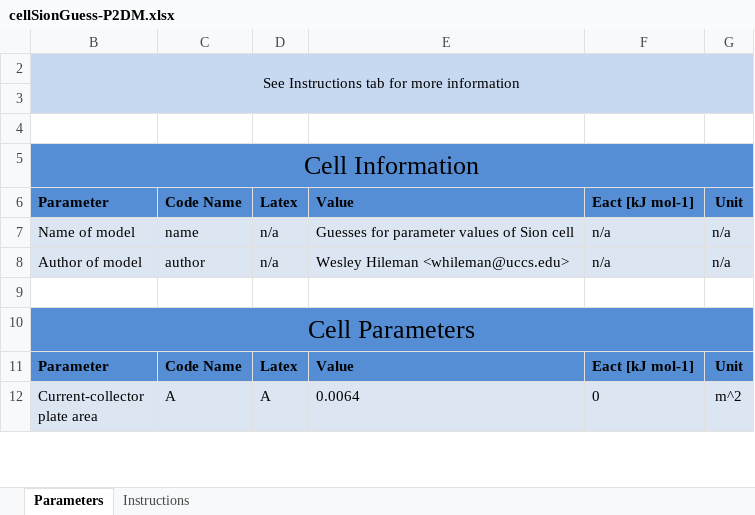
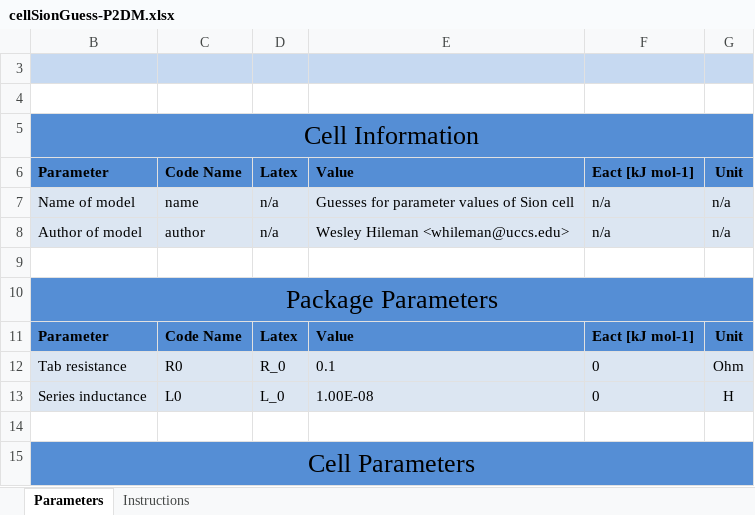
Before and after one commit to whileman133/LMB_Toolkit, an Excel workbook: GEN2_XLSX_CELLDEFS/cellSionGuess-P2DM.xlsx, sheet Parameters, drawn as a sheet; only a part is shown; the shorter side is filled out with more unchanged rows; values as stored, in another font and other column widths than the file's, no borders; removed rows and columns are numbered as before the commit, all else as after; the diff names each change by its address in the sheet, - before the commit and + after, or states it on an @@ line.

```diff
--- a/GEN2_XLSX_CELLDEFS/cellSionGuess-P2DM.xlsx (sheet Parameters)
+++ b/GEN2_XLSX_CELLDEFS/cellSionGuess-P2DM.xlsx (sheet Parameters)
@@ row 2 hidden: See Instructions tab for more information @@
+row 9: (empty)
+row 10: Package Parameters
+row 11: Parameter | Code Name | Latex | Value | Eact [kJ mol-1] | Unit
+row 12: Tab resistance | R0 | R_0 | 0.1 | 0 | Ohm
+row 13: Series inductance | L0 | L_0 | 1.00E-08 | 0 | H
```
Also changed, not shown: hidden cells, 8 other files.
